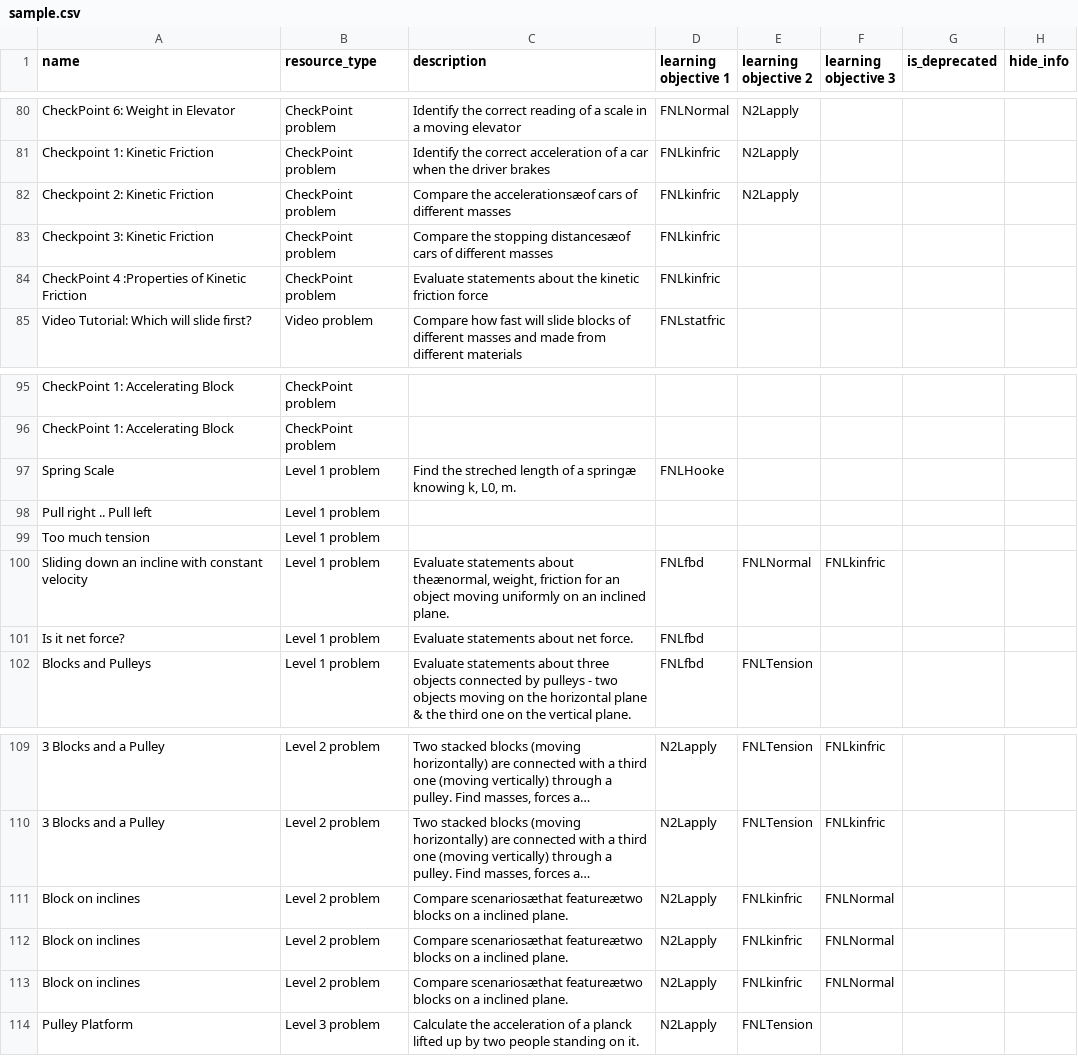
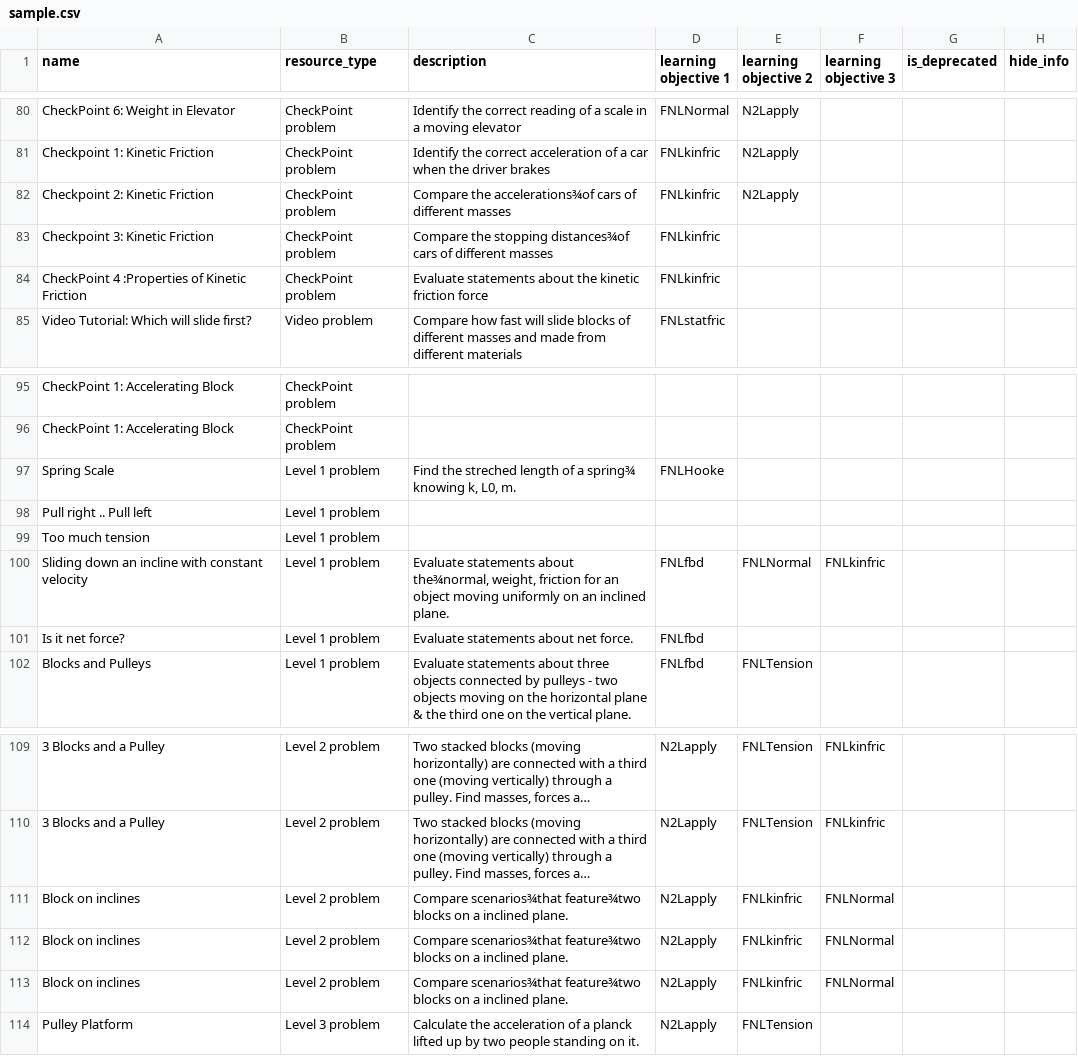
Before and after one commit to Colin-Fredericks/edx_resource_bank, a CSV file: utils/sample.csv, drawn as a sheet; only a part is shown, gaps mark what is left out; long unchanged cells end in …; the diff covers the shown part only; the diff names each change by its address in the sheet, - before the commit and + after, or states it on an @@ line.

```diff
--- a/utils/sample.csv
+++ b/utils/sample.csv
-C82 (description): Compare the accelerationsæof cars of…
+C82 (description): Compare the accelerations¾of cars of…
-C83 (description): …the stopping distancesæof cars of…
+C83 (description): …the stopping distances¾of cars of…
-C97 (description): …of a springæ knowing k,…
+C97 (description): …of a spring¾ knowing k,…
-C100 (description): …statements about theænormal, weight, friction…
+C100 (description): …statements about the¾normal, weight, friction…
-C111:C113 (description): Compare scenariosæthat featureætwo blocks on…
+C111:C113 (description): Compare scenarios¾that feature¾two blocks on…
```
Also changed, not shown: 13 edited cells elsewhere in this file, 2 other files.
